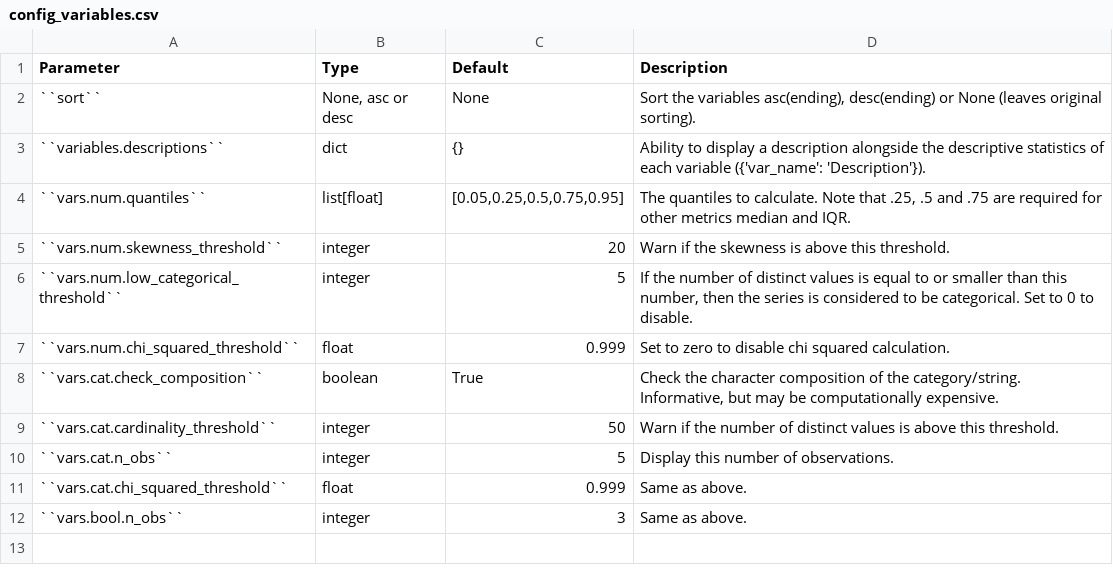
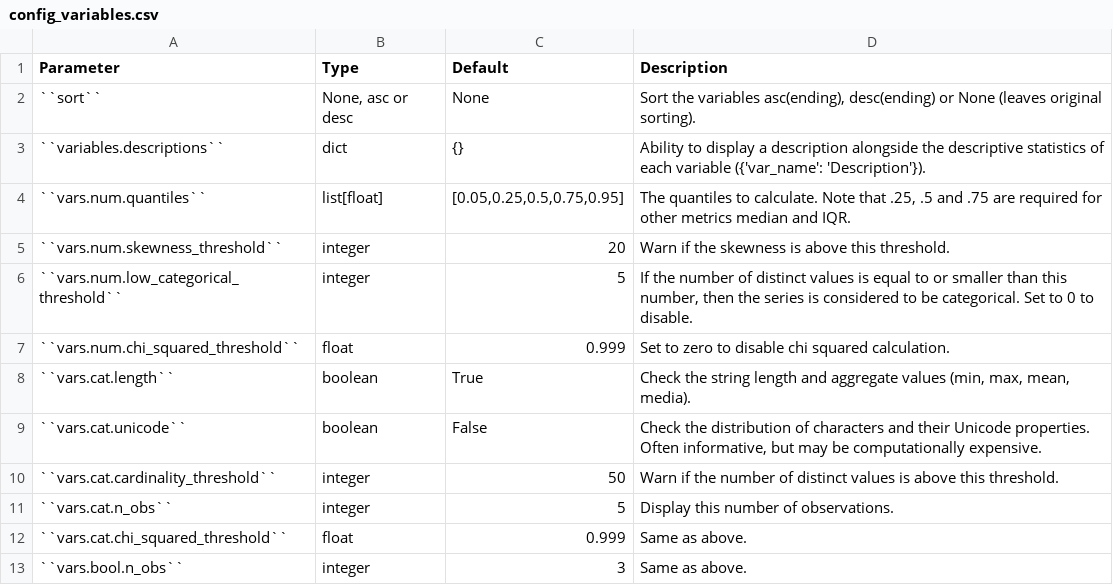
Before and after one commit to ydataai/ydata-profiling, a CSV file: docsrc/source/pages/config_variables.csv, drawn as a sheet.

```diff
--- a/docsrc/source/pages/config_variables.csv
+++ b/docsrc/source/pages/config_variables.csv
@@ -7,3 +7,4 @@ Parameter,Type,Default,Description
 ``vars.num.chi_squared_threshold``,float,0.999,"Set to zero to disable chi squared calculation."
-``vars.cat.check_composition``,boolean,True,"Check the character composition of the category/string. Informative, but may be computationally expensive."
+``vars.cat.length``,boolean,True,"Check the string length and aggregate values (min, max, mean, media)."
+``vars.cat.unicode``,boolean,False,"Check the distribution of characters and their Unicode properties. Often informative, but may be computationally expensive."
 ``vars.cat.cardinality_threshold``,integer,50,"Warn if the number of distinct values is above this threshold."
```
Also changed, not shown: docsrc/source/pages/config_general.csv, 34 other files.
